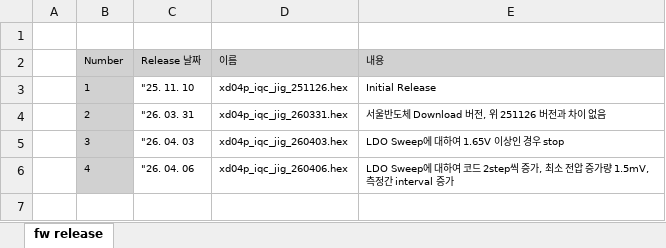
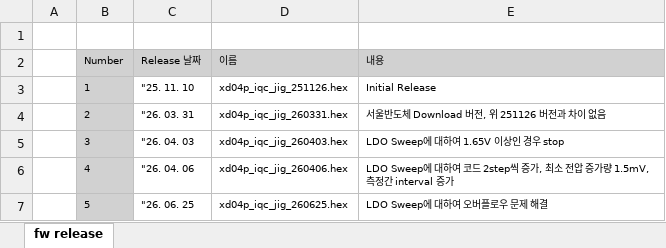
Before and after one commit to oio9595/Global_Technologies_FW, an Excel workbook: X-Series/XDIC_Common/XD04_A6R1_XD12_A7R1/Docs/xd04_iqc_jig_fw_release.xlsx, sheet fw release, drawn as a sheet; values as stored, in another font and other column widths than the file's, no borders; the diff names each change by its address in the sheet, - before the commit and + after, or states it on an @@ line.

Commit message:
LDO Sweep Reg' overflow 문제점 해결

```diff
--- a/X-Series/XDIC_Common/XD04_A6R1_XD12_A7R1/Docs/xd04_iqc_jig_fw_release.xlsx (sheet fw release)
+++ b/X-Series/XDIC_Common/XD04_A6R1_XD12_A7R1/Docs/xd04_iqc_jig_fw_release.xlsx (sheet fw release)
+row 7:  | 5 | "26. 06. 25 | xd04p_iqc_jig_260625.hex | LDO Sweep에 대하여 오버플로우 문제 해결
```
Also changed, not shown: 1 other file.
